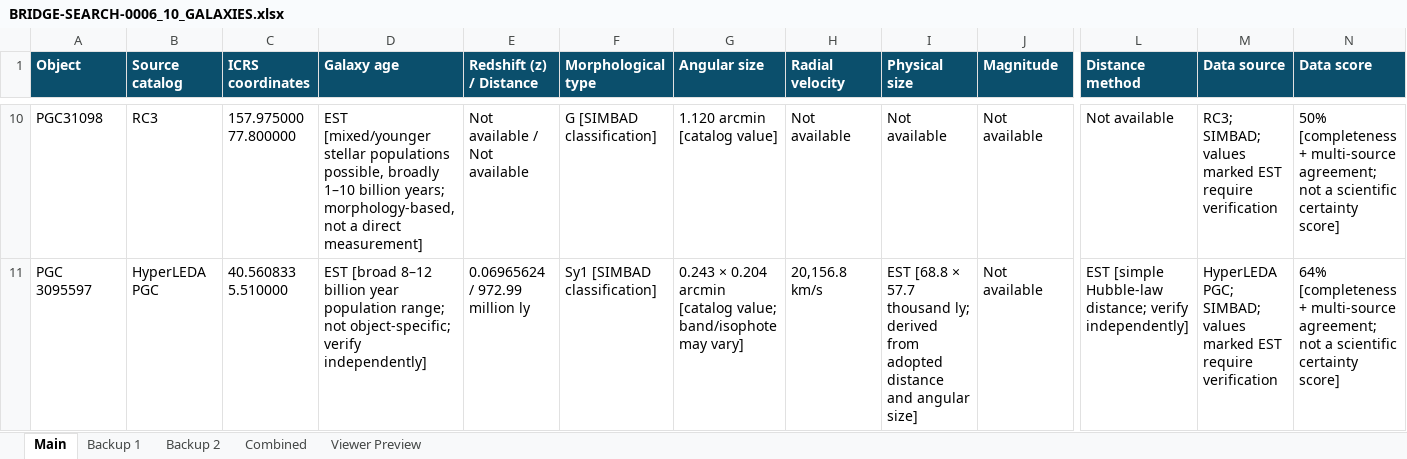
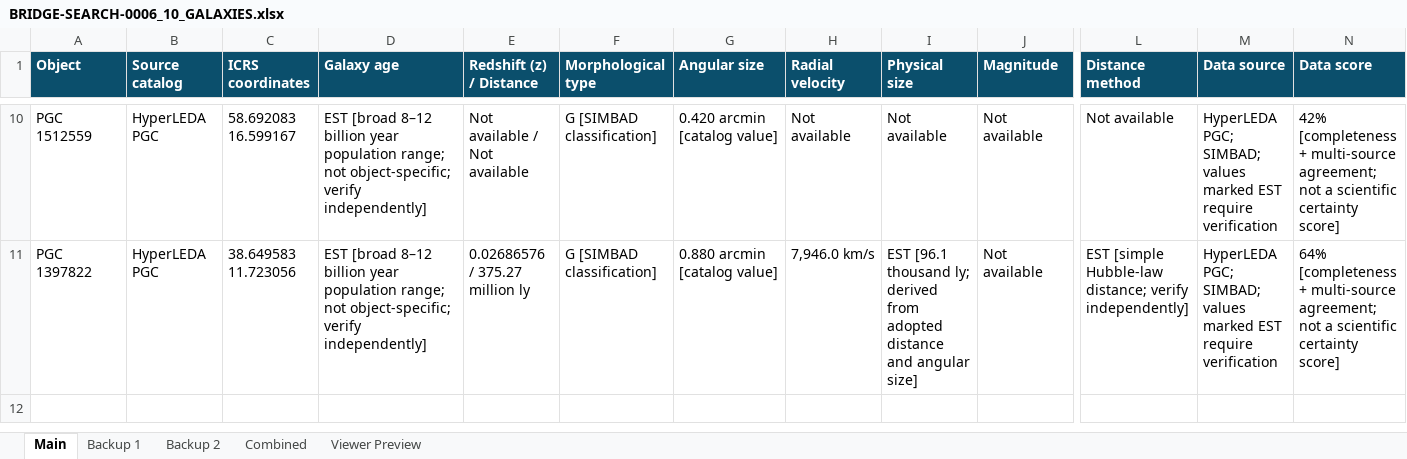
Before and after one commit to gear66me-ui/Galaxy_Viewer, an Excel workbook: bridge-search/BRIDGE-SEARCH-0006_10_GALAXIES.xlsx, sheet Main, drawn as a sheet; only a part is shown, gaps mark what is left out; values as stored, in another font and other column widths than the file's, no borders; the diff covers the shown part only; the diff names each change by its address in the sheet, - before the commit and + after, or states it on an @@ line.

```diff
--- a/bridge-search/BRIDGE-SEARCH-0006_10_GALAXIES.xlsx (sheet Main)
+++ b/bridge-search/BRIDGE-SEARCH-0006_10_GALAXIES.xlsx (sheet Main)
-A10 (Object): PGC31098
+A10 (Object): PGC 1512559
-B10 (Source catalog): RC3
+B10 (Source catalog): HyperLEDA PGC
-C10 (ICRS coordinates): 157.975000 77.800000
+C10 (ICRS coordinates): 58.692083 16.599167
-D10 (Galaxy age): EST [mixed/younger stellar populations possible, broadly 1–10 billion years; morphology-based, not a direct measurement]
+D10 (Galaxy age): EST [broad 8–12 billion year population range; not object-specific; verify independently]
-G10 (Angular size): 1.120 arcmin [catalog value]
+G10 (Angular size): 0.420 arcmin [catalog value]
-M10 (Data source): RC3; SIMBAD; values…
+M10 (Data source): HyperLEDA PGC; SIMBAD; values…
-N10 (Data score): 50% [completeness +…
+N10 (Data score): 42% [completeness +…
-A11 (Object): PGC 3095597
+A11 (Object): PGC 1397822
-C11 (ICRS coordinates): 40.560833 5.510000
+C11 (ICRS coordinates): 38.649583 11.723056
-E11 (Redshift (z) / Distance): 0.06965624 / 972.99 million ly
+E11 (Redshift (z) / Distance): 0.02686576 / 375.27 million ly
-F11 (Morphological type): Sy1 [SIMBAD classification]
+F11 (Morphological type): G [SIMBAD classification]
-G11 (Angular size): 0.243 × 0.204 arcmin [catalog value; band/isophote may vary]
+G11 (Angular size): 0.880 arcmin [catalog value]
-H11 (Radial velocity): 20,156.8 km/s
+H11 (Radial velocity): 7,946.0 km/s
-I11 (Physical size): EST [68.8 × 57.7 thousand ly;…
+I11 (Physical size): EST [96.1 thousand ly;…
```
Also changed, not shown: 5 added rows, 5 removed rows and 18 edited cells elsewhere in this sheet, sheet Combined, sheet Viewer Preview, sheet Backup 2, sheet Backup 1.
